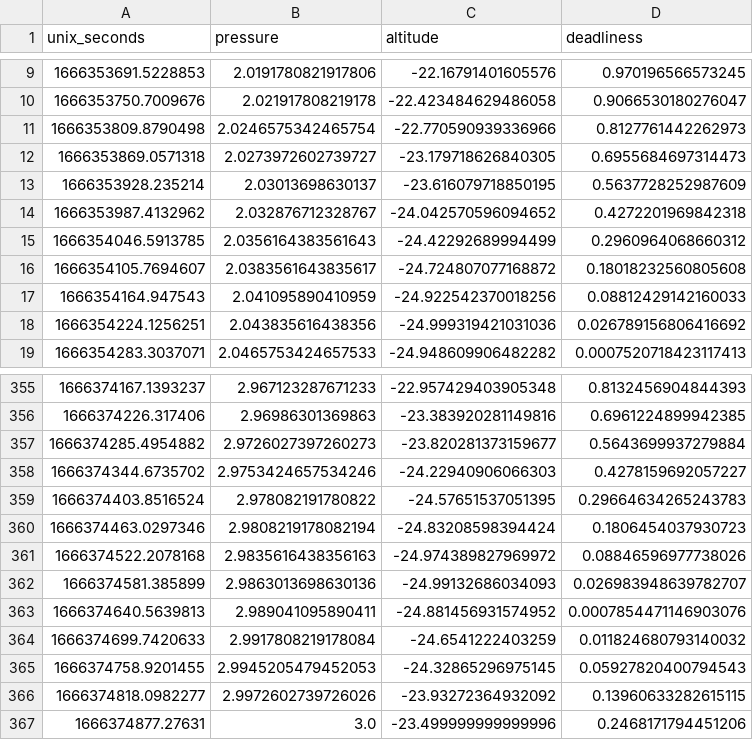
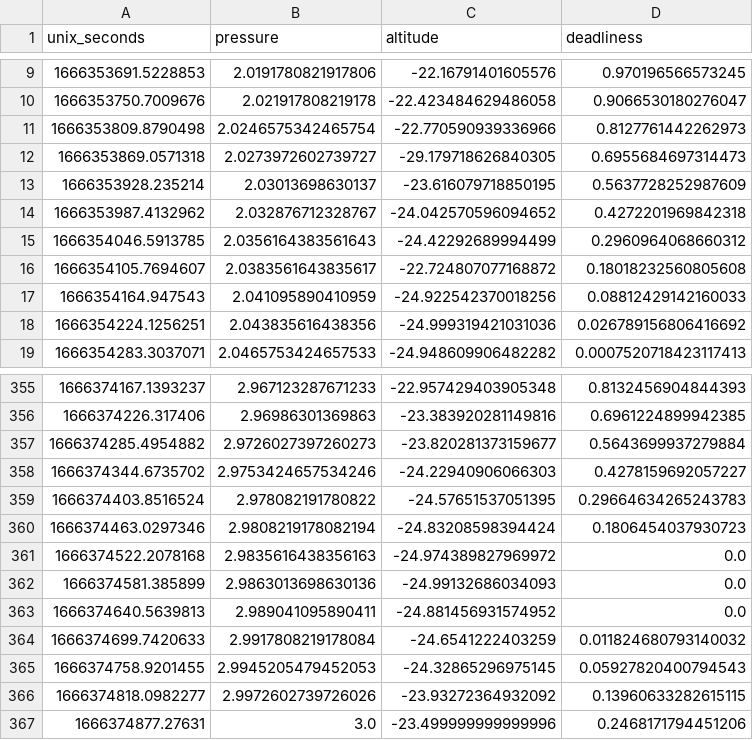
Before and after one commit to Erikseeeeen/code22, a CSV file: dataviz/data.csv (was example_1.csv), drawn as a sheet; only a part is shown, gaps mark what is left out.

Commit message:
Detect suspicious stuff in dataset

```diff
--- a/example_1.csv
+++ b/dataviz/data.csv
@@ -11,3 +11,3 @@ unix_seconds;pressure;altitude;deadliness
 1666353809.8790498;2.0246575342465754;-22.770590939336966;0.8127761442262973
-1666353869.0571318;2.0273972602739727;-23.179718626840305;0.6955684697314473
+1666353869.0571318;2.0273972602739727;-29.179718626840305;0.6955684697314473
 1666353928.235214;2.03013698630137;-23.616079718850195;0.5637728252987609
@@ -15,3 +15,3 @@ unix_seconds;pressure;altitude;deadliness
 1666354046.5913785;2.0356164383561643;-24.42292689994499;0.2960964068660312
-1666354105.7694607;2.0383561643835617;-24.724807077168872;0.18018232560805608
+1666354105.7694607;2.0383561643835617;-22.724807077168872;0.18018232560805608
 1666354164.947543;2.041095890410959;-24.922542370018256;0.08812429142160033
@@ -360,5 +360,5 @@ unix_seconds;pressure;altitude;deadliness
 1666374463.0297346;2.9808219178082194;-24.83208598394424;0.1806454037930723
-1666374522.2078168;2.9835616438356163;-24.974389827969972;0.08846596977738026
-1666374581.385899;2.9863013698630136;-24.99132686034093;0.026983948639782707
-1666374640.5639813;2.989041095890411;-24.881456931574952;0.0007854471146903076
+1666374522.2078168;2.9835616438356163;-24.974389827969972;0.0
+1666374581.385899;2.9863013698630136;-24.99132686034093;0.0
+1666374640.5639813;2.989041095890411;-24.881456931574952;0.0
 1666374699.7420633;2.9917808219178084;-24.6541222403259;0.011824680793140032
```
Also changed, not shown: 1 other file.
